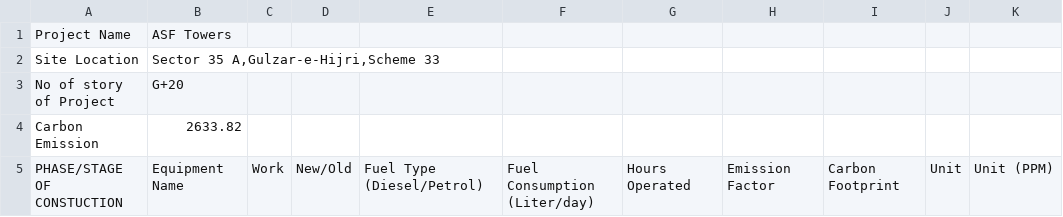
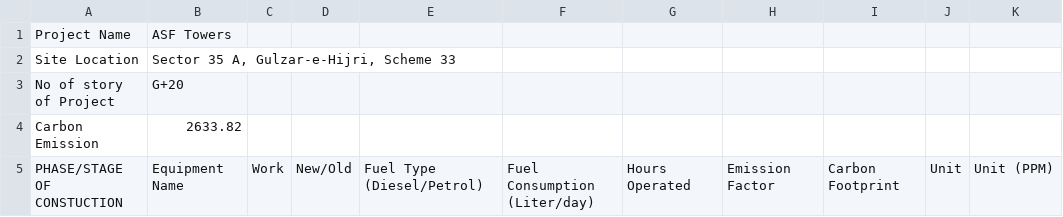
Before and after one commit to zamsabir2002/carbon_footprint_mapping, a CSV file: public/data/new_data/east/east-2.csv, drawn as a sheet; only a part is shown.

Commit message:
added handling for csv with data in quotation

```diff
--- a/public/data/new_data/east/east-2.csv
+++ b/public/data/new_data/east/east-2.csv
@@ -1,3 +1,3 @@
 Project Name,ASF Towers,,,,,,,,,
-Site Location,"Sector 35 A,Gulzar-e-Hijri,Scheme 33",,,,,,,
+Site Location,"Sector 35 A, Gulzar-e-Hijri, Scheme 33",,,,,,,
 No of story of Project,G+20,,,,,,,,,
```
Also changed, not shown: 1 other file.
